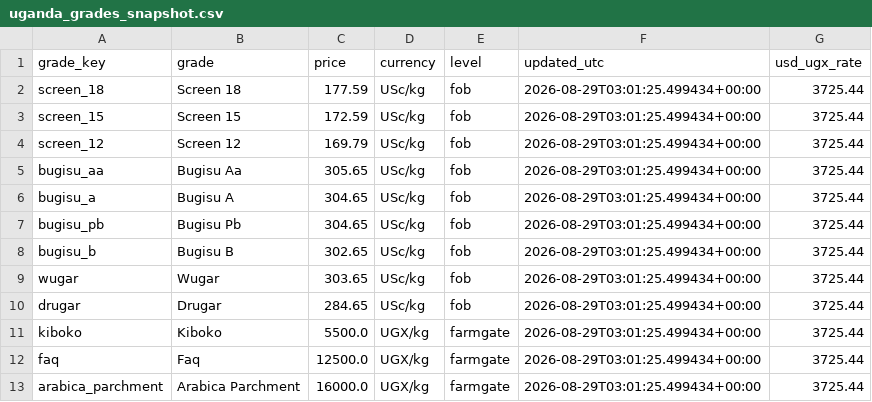
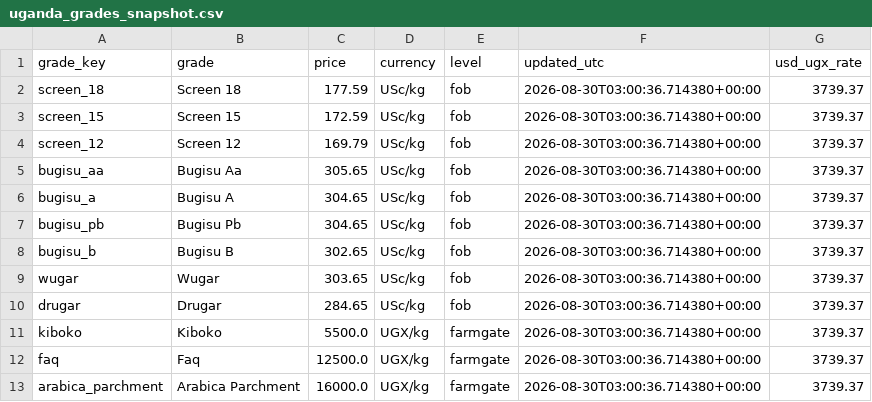
Before and after one commit to isamubas/coffee_price_predictor, a CSV file: data/processed/uganda_grades_snapshot.csv, drawn as a sheet.

```diff
--- a/data/processed/uganda_grades_snapshot.csv
+++ b/data/processed/uganda_grades_snapshot.csv
@@ -1,13 +1,13 @@
 grade_key,grade,price,currency,level,updated_utc,usd_ugx_rate
-screen_18,Screen 18,177.59,USc/kg,fob,2026-08-29T03:01:25.499434+00:00,3725.44
-screen_15,Screen 15,172.59,USc/kg,fob,2026-08-29T03:01:25.499434+00:00,3725.44
-screen_12,Screen 12,169.79,USc/kg,fob,2026-08-29T03:01:25.499434+00:00,3725.44
-bugisu_aa,Bugisu Aa,305.65,USc/kg,fob,2026-08-29T03:01:25.499434+00:00,3725.44
-bugisu_a,Bugisu A,304.65,USc/kg,fob,2026-08-29T03:01:25.499434+00:00,3725.44
-bugisu_pb,Bugisu Pb,304.65,USc/kg,fob,2026-08-29T03:01:25.499434+00:00,3725.44
-bugisu_b,Bugisu B,302.65,USc/kg,fob,2026-08-29T03:01:25.499434+00:00,3725.44
-wugar,Wugar,303.65,USc/kg,fob,2026-08-29T03:01:25.499434+00:00,3725.44
-drugar,Drugar,284.65,USc/kg,fob,2026-08-29T03:01:25.499434+00:00,3725.44
-kiboko,Kiboko,5500.0,UGX/kg,farmgate,2026-08-29T03:01:25.499434+00:00,3725.44
-faq,Faq,12500.0,UGX/kg,farmgate,2026-08-29T03:01:25.499434+00:00,3725.44
-arabica_parchment,Arabica Parchment,16000.0,UGX/kg,farmgate,2026-08-29T03:01:25.499434+00:00,3725.44
+screen_18,Screen 18,177.59,USc/kg,fob,2026-08-30T03:00:36.714380+00:00,3739.37
+screen_15,Screen 15,172.59,USc/kg,fob,2026-08-30T03:00:36.714380+00:00,3739.37
+screen_12,Screen 12,169.79,USc/kg,fob,2026-08-30T03:00:36.714380+00:00,3739.37
+bugisu_aa,Bugisu Aa,305.65,USc/kg,fob,2026-08-30T03:00:36.714380+00:00,3739.37
+bugisu_a,Bugisu A,304.65,USc/kg,fob,2026-08-30T03:00:36.714380+00:00,3739.37
+bugisu_pb,Bugisu Pb,304.65,USc/kg,fob,2026-08-30T03:00:36.714380+00:00,3739.37
+bugisu_b,Bugisu B,302.65,USc/kg,fob,2026-08-30T03:00:36.714380+00:00,3739.37
+wugar,Wugar,303.65,USc/kg,fob,2026-08-30T03:00:36.714380+00:00,3739.37
+drugar,Drugar,284.65,USc/kg,fob,2026-08-30T03:00:36.714380+00:00,3739.37
+kiboko,Kiboko,5500.0,UGX/kg,farmgate,2026-08-30T03:00:36.714380+00:00,3739.37
+faq,Faq,12500.0,UGX/kg,farmgate,2026-08-30T03:00:36.714380+00:00,3739.37
+arabica_parchment,Arabica Parchment,16000.0,UGX/kg,farmgate,2026-08-30T03:00:36.714380+00:00,3739.37
```
Also changed, not shown: data/processed/uganda_grades_log.csv, 1 other file.
